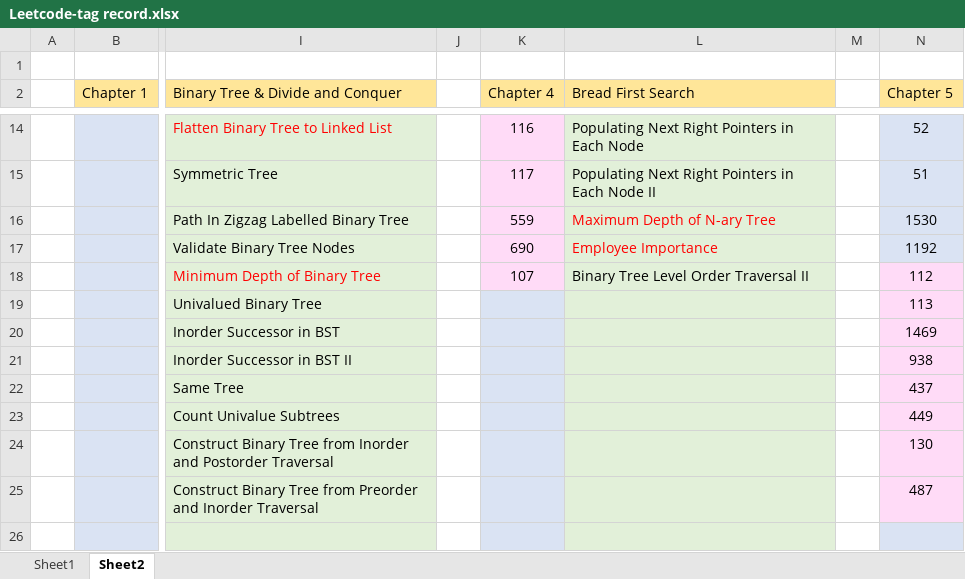
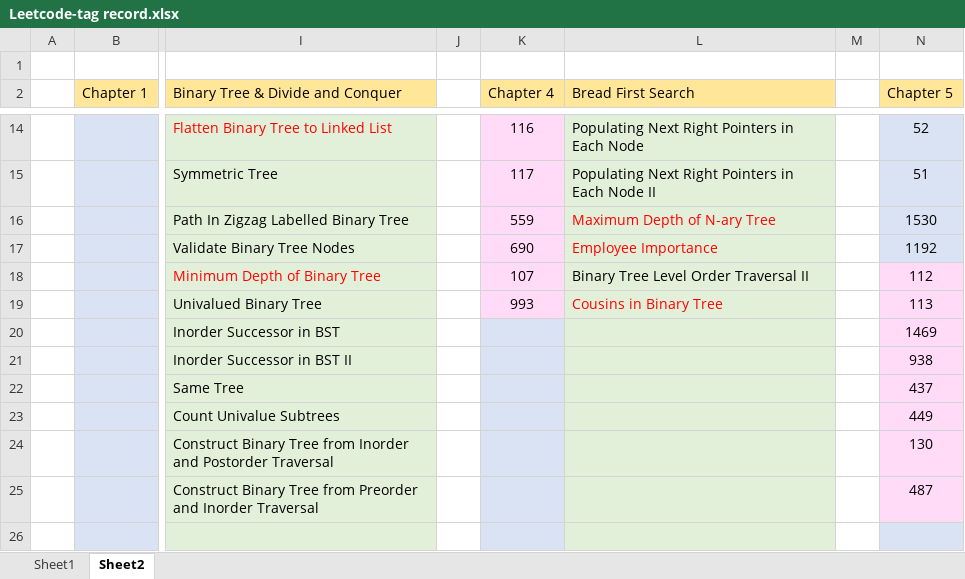
Before and after one commit to jasonchu237/mission-impossible, an Excel workbook: Leetcode-tag record.xlsx, sheet Sheet2, drawn as a sheet; only a part is shown, gaps mark what is left out; values as stored, in another font and other column widths than the file's, no borders; the diff names each change by its address in the sheet, - before the commit and + after, or states it on an @@ line.

Commit message:
Leetcode 0993 added

```diff
--- a/Leetcode-tag record.xlsx (sheet Sheet2)
+++ b/Leetcode-tag record.xlsx (sheet Sheet2)
-K19 (Chapter 4): (empty)
+K19 (Chapter 4): 993
-K19 fill: #DAE3F3
+K19 fill: #FFDBF7
-L19 (Bread First Search): (empty)
+L19 (Bread First Search): Cousins in Binary Tree
```
Also changed, not shown: 4 other files.
